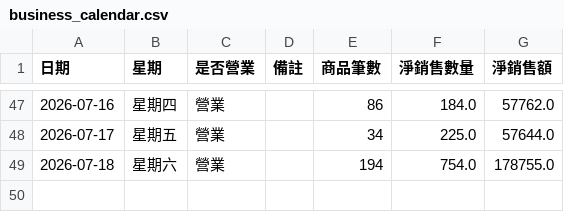
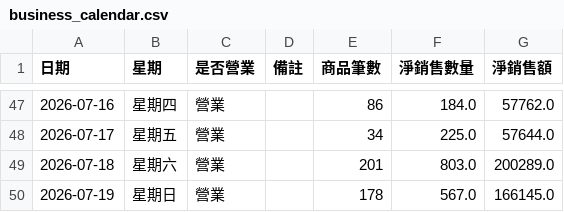
Before and after one commit to teb095510-dotcom/rabbit10th-dashboard, a CSV file: business_calendar.csv, drawn as a sheet; only a part is shown, gaps mark what is left out.

```diff
--- a/business_calendar.csv
+++ b/business_calendar.csv
@@ -48,2 +48,3 @@
 2026-07-17,星期五,營業,,34,225.0,57644.0
-2026-07-18,星期六,營業,,194,754.0,178755.0
+2026-07-18,星期六,營業,,201,803.0,200289.0
+2026-07-19,星期日,營業,,178,567.0,166145.0
```
Also changed, not shown: 1 other file.
